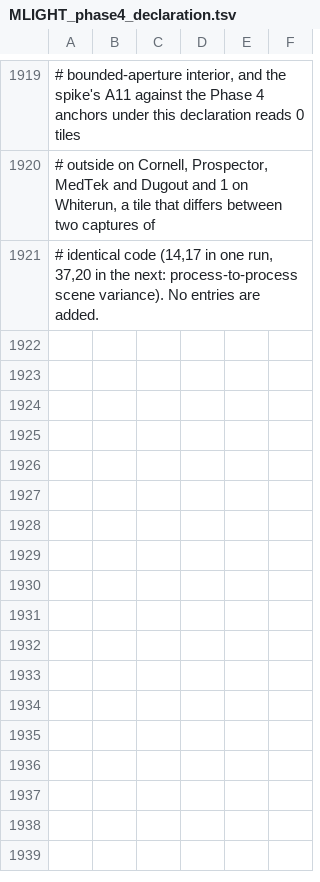
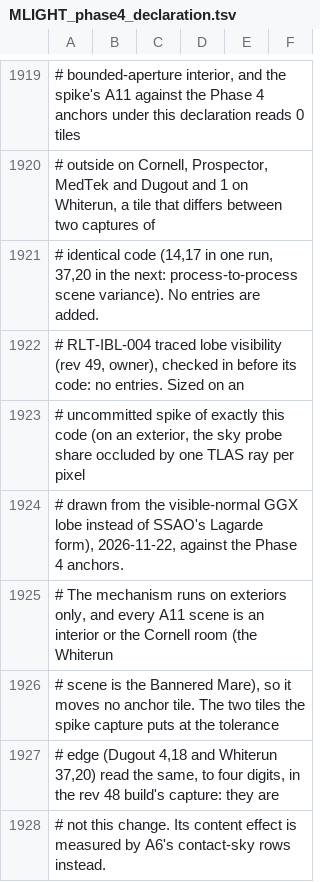
Before and after one commit to matiaszanolli/ByroRedux, a TSV file: docs/audits/MLIGHT_phase4_declaration.tsv, drawn as a sheet; only a part is shown, gaps mark what is left out; the diff names each change by its address in the sheet, - before the commit and + after, or states it on an @@ line.

Commit message:
Refs #6604: M-LIGHT Phase 4 change declaration note for RLT-IBL-004's traced sky-specular occlusion, checked in before its code
The mechanism runs on exteriors only and every A11 scene is an interior or
the Cornell room, so the spike moves no anchor tile; the declaration
carries no entries and says why. Its content effect is A6's new
contact-sky rows.

```diff
--- a/docs/audits/MLIGHT_phase4_declaration.tsv
+++ b/docs/audits/MLIGHT_phase4_declaration.tsv
+row 1922: # RLT-IBL-004 traced lobe visibility (rev 49, owner), checked in before its code: no entries. Sized on an
+row 1923: # uncommitted spike of exactly this code (on an exterior, the sky probe share occluded by one TLAS ray per pixel
+row 1924: # drawn from the visible-normal GGX lobe instead of SSAO's Lagarde form), 2026-11-22, against the Phase 4 anchors.
+row 1925: # The mechanism runs on exteriors only, and every A11 scene is an interior or the Cornell room (the Whiterun
+row 1926: # scene is the Bannered Mare), so it moves no anchor tile. The two tiles the spike capture puts at the tolerance
+row 1927: # edge (Dugout 4,18 and Whiterun 37,20) read the same, to four digits, in the rev 48 build's capture: they are
+row 1928: # not this change. Its content effect is measured by A6's contact-sky rows instead.
```
